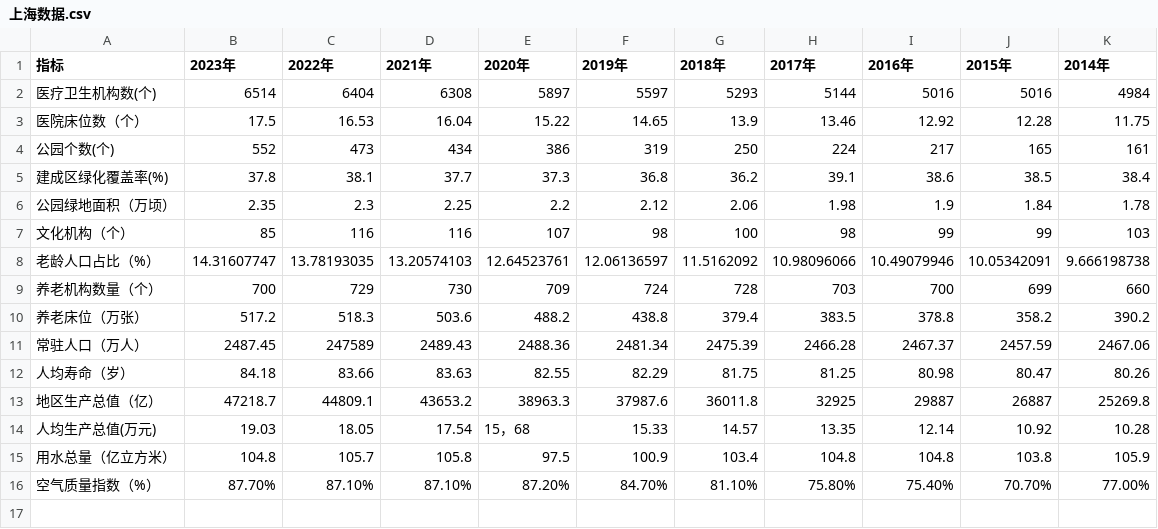
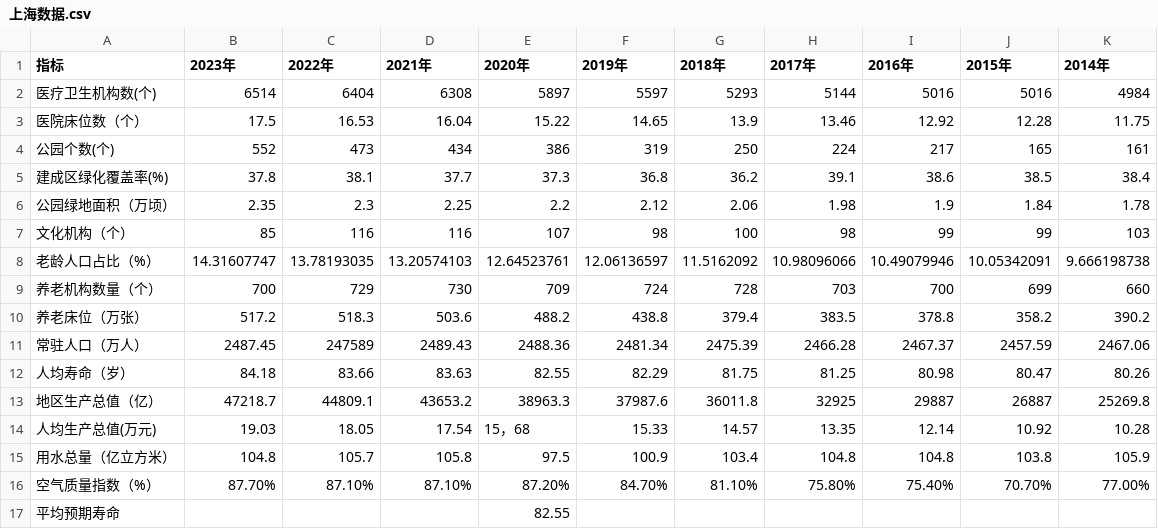
Before and after one commit to publieople/AI_learning_group, a CSV file: CYCMCM-2025/dataset/上海数据.csv, drawn as a sheet; the diff names each change by its address in the sheet, - before the commit and + after, or states it on an @@ line.

Commit message:
data(CYCMCM-2025): 更新数据需求清单并添加新数据源
- 更新数据需求清单，增加文化设施分布、公共交通可达性等新数据项
- 修改部分数据来源，如将高德API改为权威数据源国家统计局
- 补充上海数据.csv中的平均预期寿命信息（仅2020年数据）

```diff
--- a/CYCMCM-2025/dataset/上海数据.csv
+++ b/CYCMCM-2025/dataset/上海数据.csv
+row 17: 平均预期寿命 |  |  |  | 82.55
```
Also changed, not shown: 1 other file.
